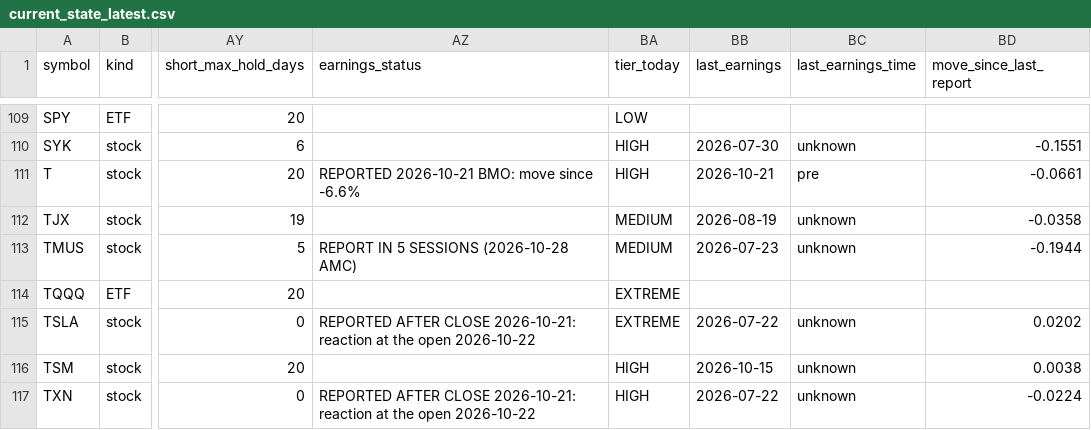
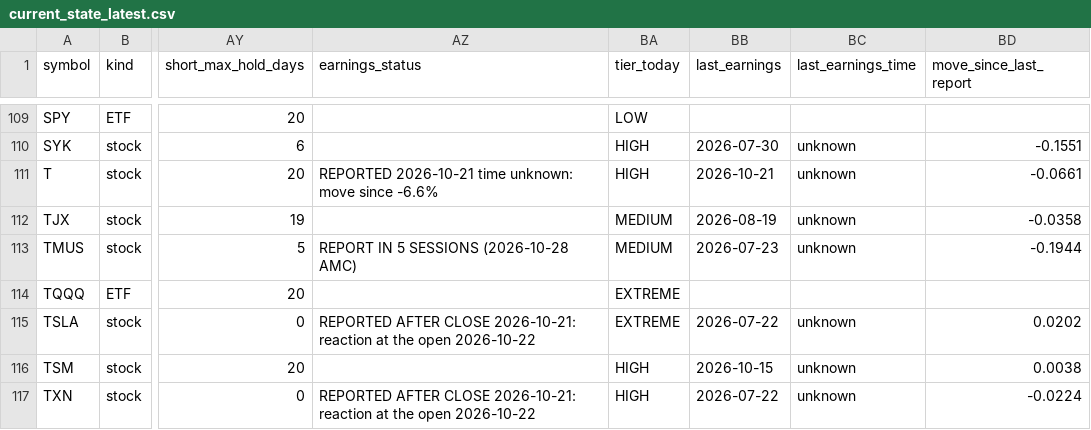
Before and after one commit to Liornim/spmo-market-bridge, a CSV file: core/current_state_latest.csv, drawn as a sheet; only a part is shown, gaps mark what is left out; the diff covers the shown part only; the diff names each change by its address in the sheet, - before the commit and + after, or states it on an @@ line.

```diff
--- a/core/current_state_latest.csv
+++ b/core/current_state_latest.csv
-AZ111 (earnings_status): REPORTED 2026-10-21 BMO: move since…
+AZ111 (earnings_status): REPORTED 2026-10-21 time unknown: move since…
-BC111 (last_earnings_time): pre
+BC111 (last_earnings_time): unknown
```
Also changed, not shown: 10 edited cells elsewhere in this file, core/history/state_2026-10-21.csv, 3 other files.
